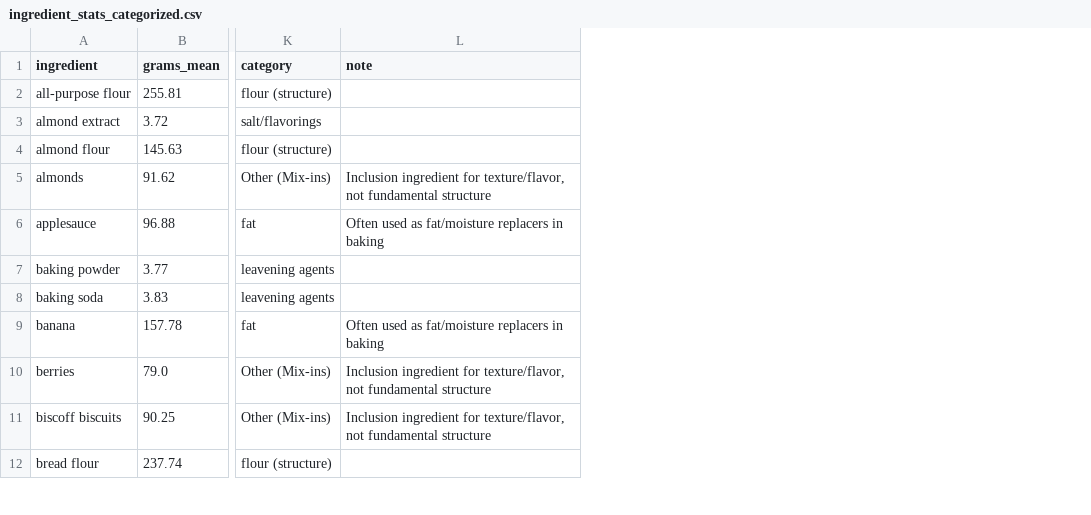
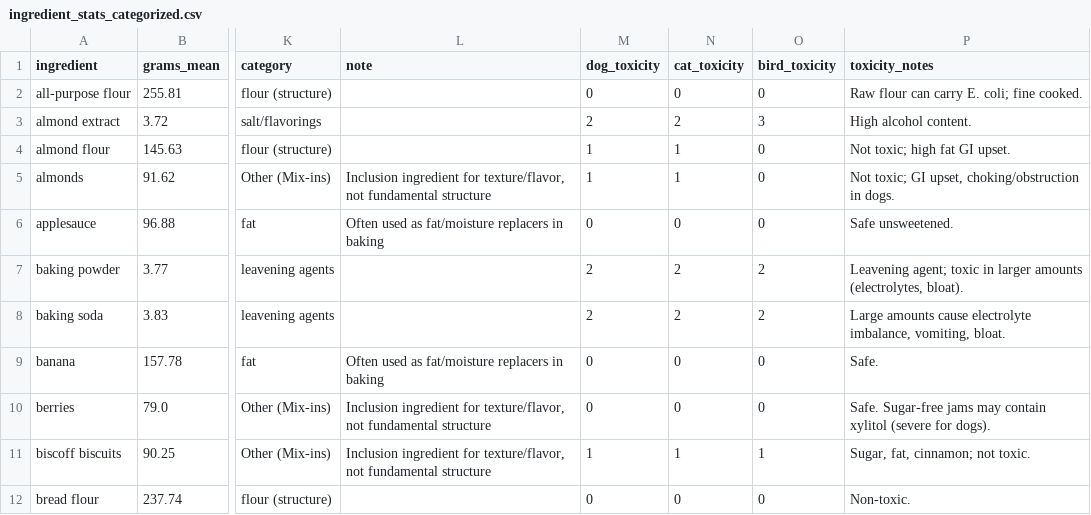
Before and after one commit to Foppr/CC_cookies, a CSV file: ingredient_stats_categorized.csv, drawn as a sheet; only a part is shown, gaps mark what is left out; the diff names each change by its address in the sheet, - before the commit and + after, or states it on an @@ line.

Commit message:
toxicity in stats_categorized

```diff
--- a/ingredient_stats_categorized.csv
+++ b/ingredient_stats_categorized.csv
+column M (dog_toxicity), rows 2-12: 0 | 2 | 1 | 1 | 0 | 2 | 2 | 0 | 0 | 1 | 0
+column N (cat_toxicity), rows 2-12: 0 | 2 | 1 | 1 | 0 | 2 | 2 | 0 | 0 | 1 | 0
+column O (bird_toxicity), rows 2-12: 0 | 3 | 0 | 0 | 0 | 2 | 2 | 0 | 0 | 1 | 0
+column P (toxicity_notes), rows 2-12: Raw flour can carry E. coli; fine cooked. | High alcohol content. | Not toxic; high fat GI upset. | Not toxic; GI upset, choking/obstruction in dogs. | Safe unsweetened. | Leavening agent; toxic in larger amounts (electrolytes, bloat). | Large amounts cause electrolyte imbalance, vomiting, bloat. | Safe. | Safe. Sugar-free jams may contain xylitol (severe for dogs). | Sugar, fat, cinnamon; not toxic. | Non-toxic.
```
